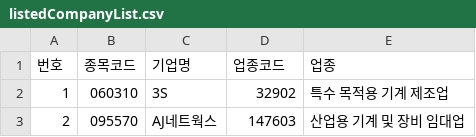
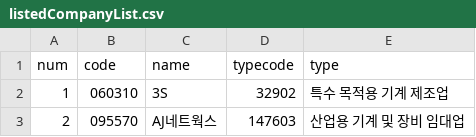
Before and after one commit to taes-k/stock_analysis, a CSV file: crawler/morpheme/listedCompanyList.csv, drawn as a sheet; only a part is shown; removed rows and columns are numbered as before the commit, all else as after; the diff names each change by its address in the sheet, - before the commit and + after, or states it on an @@ line.

Commit message:
update listed company list

```diff
--- a/crawler/morpheme/listedCompanyList.csv
+++ b/crawler/morpheme/listedCompanyList.csv
-row 1: 번호 | 종목코드 | 기업명 | 업종코드 | 업종
+row 1: num | code | name | typecode | type
```
Also changed, not shown: 2 other files.
